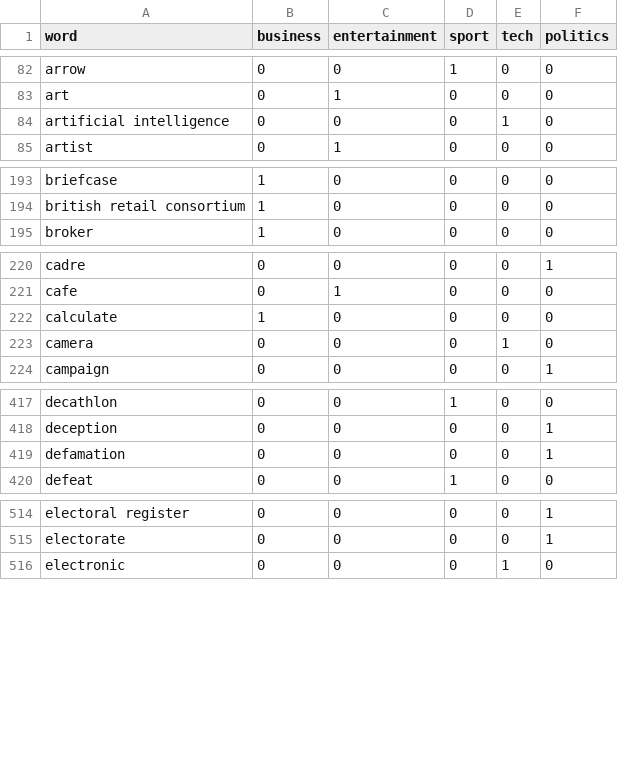
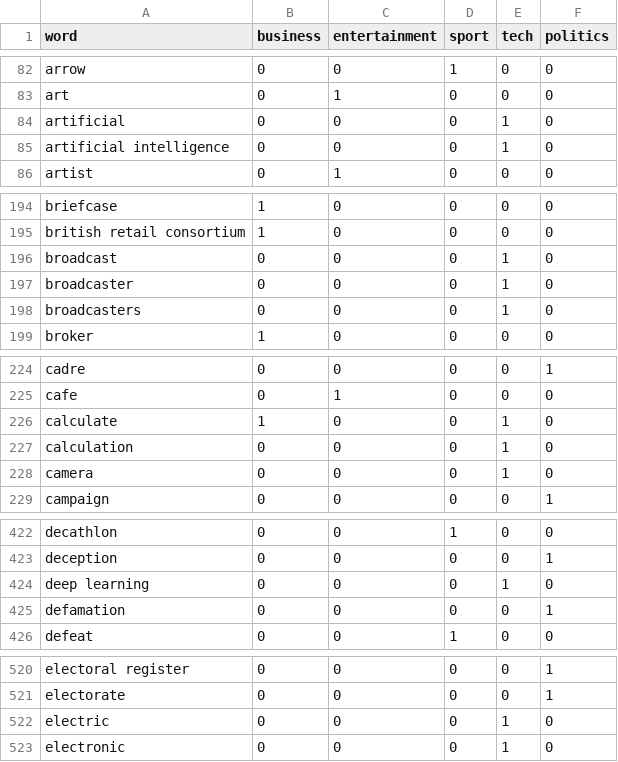
Before and after one commit to PSrope/BERT_Practice, a CSV file: 實做/論文/selective_masking_ver2/important_words.csv (was 實做/論文/selective_masking_ver2/important_dict/important_words.csv), drawn as a sheet; only a part is shown, gaps mark what is left out; the diff covers the shown part only.

```diff
--- a/實做/論文/selective_masking_ver2/important_dict/important_words.csv
+++ b/實做/論文/selective_masking_ver2/important_words.csv
@@ -83,2 +83,3 @@ arrow,0,0,1,0,0
 art,0,1,0,0,0
+artificial,0,0,0,1,0
 artificial intelligence,0,0,0,1,0
@@ -194,2 +195,5 @@ briefcase,1,0,0,0,0
 british retail consortium,1,0,0,0,0
+broadcast,0,0,0,1,0
+broadcaster,0,0,0,1,0
+broadcasters,0,0,0,1,0
 broker,1,0,0,0,0
@@ -221,3 +225,4 @@ cadre,0,0,0,0,1
 cafe,0,1,0,0,0
-calculate,1,0,0,0,0
+calculate,1,0,0,1,0
+calculation,0,0,0,1,0
 camera,0,0,0,1,0
@@ -418,2 +423,3 @@ decathlon,0,0,1,0,0
 deception,0,0,0,0,1
+deep learning,0,0,0,1,0
 defamation,0,0,0,0,1
@@ -515,2 +521,3 @@ electoral register,0,0,0,0,1
 electorate,0,0,0,0,1
+electric,0,0,0,1,0
 electronic,0,0,0,1,0
```
Also changed, not shown: 12 added rows elsewhere in this file, 6 other files.
